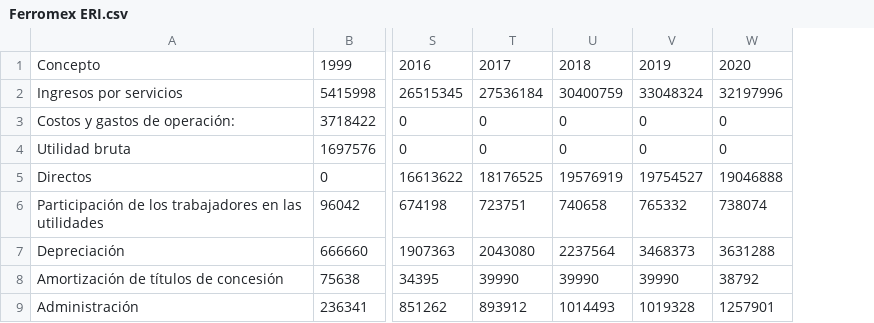
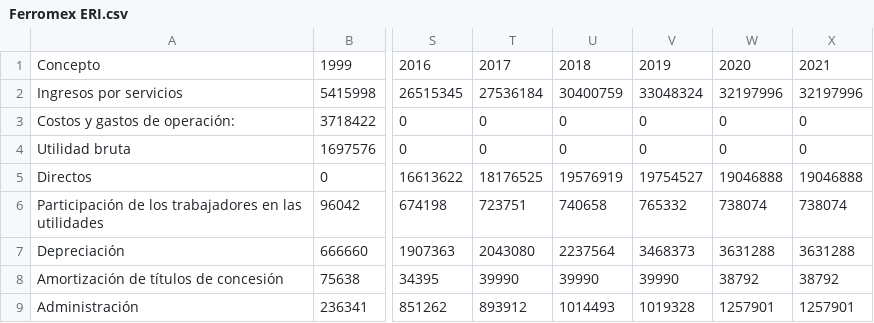
Before and after one commit to miguellosoyo/financial_statements, a CSV file: Ferromex ERI.csv, drawn as a sheet; only a part is shown, gaps mark what is left out; the diff names each change by its address in the sheet, - before the commit and + after, or states it on an @@ line.

Commit message:
Add files via upload
Se ha ingresado información del 2021

```diff
--- a/Ferromex ERI.csv
+++ b/Ferromex ERI.csv
+column X, rows 1-9: 2021 | 32197996 | 0 | 0 | 19046888 | 738074 | 3631288 | 38792 | 1257901
```
